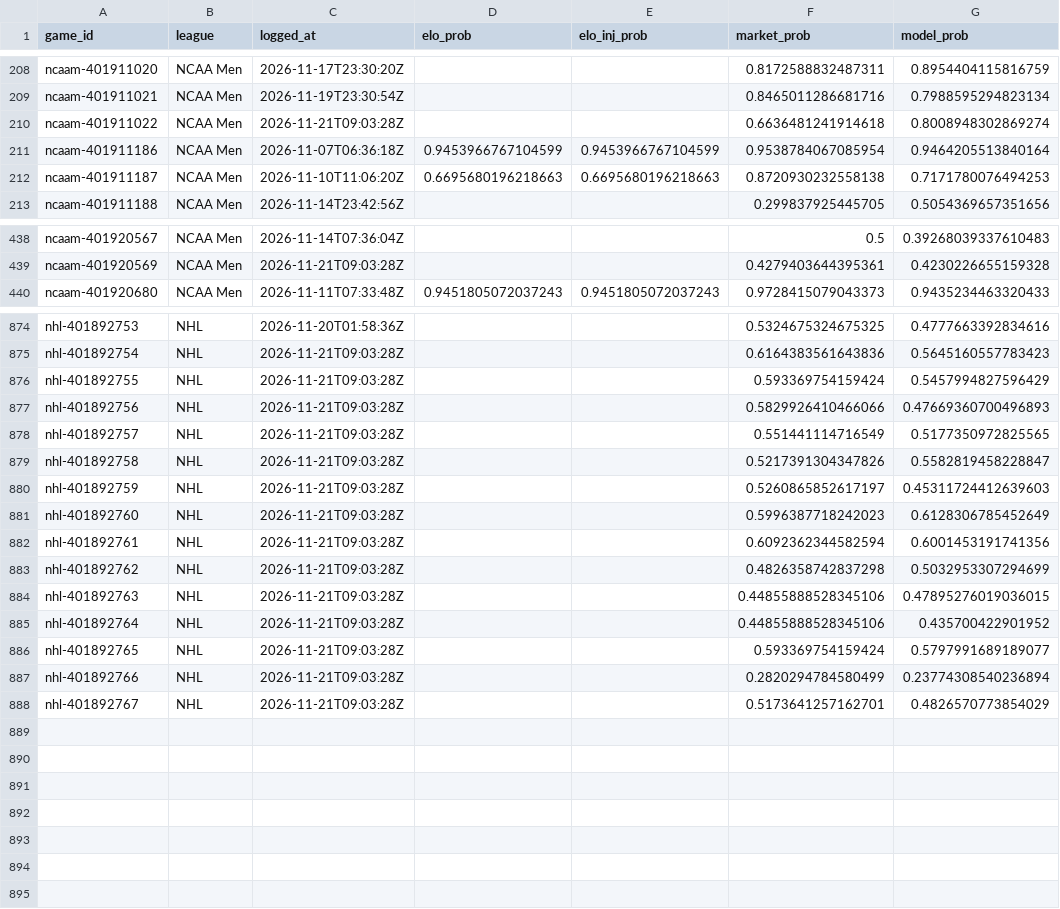
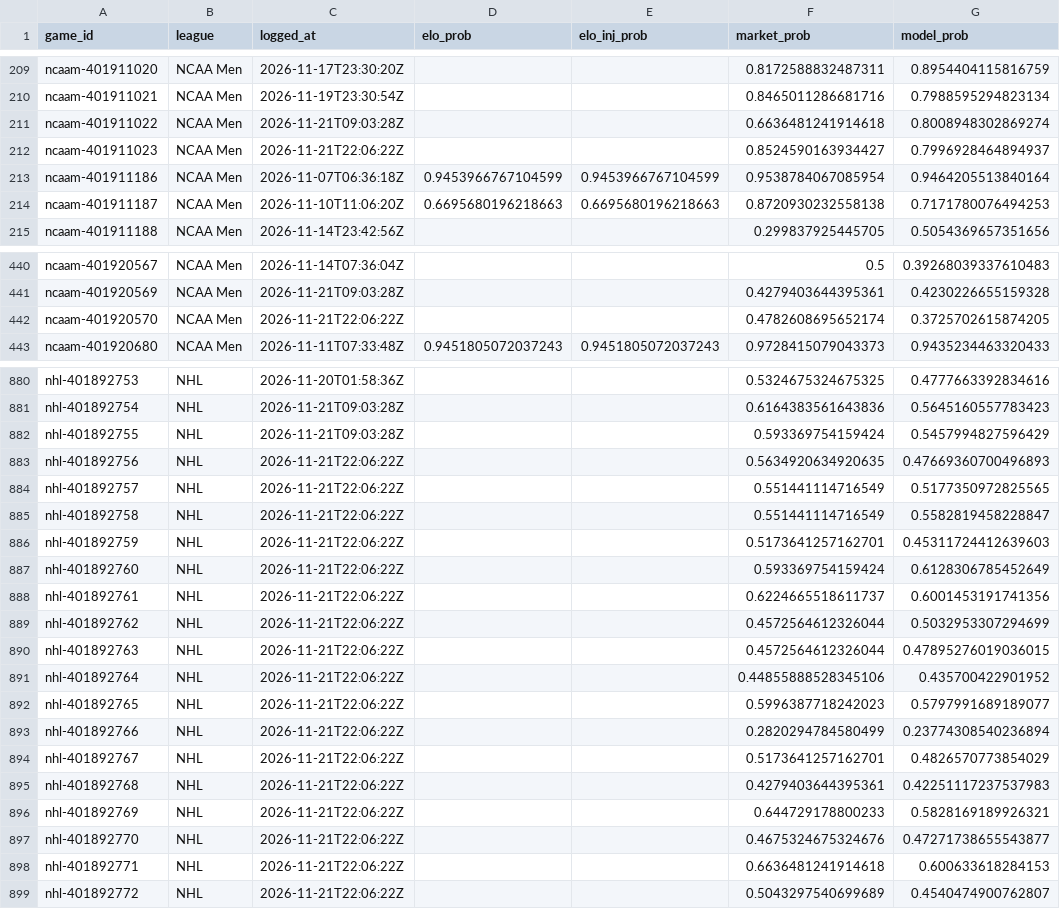
Before and after one commit to charliedavis78-bit/edge-e4b8b58d340a, a CSV file: log/predictions.csv, drawn as a sheet; only a part is shown, gaps mark what is left out; the diff covers the shown part only.

Commit message:
Update track record

```diff
--- a/log/predictions.csv
+++ b/log/predictions.csv
@@ -210,2 +211,3 @@ ncaam-401911021,NCAA Men,2026-11-19T23:30:54Z,,,0.8465011286681716,0.79885952948
 ncaam-401911022,NCAA Men,2026-11-21T09:03:28Z,,,0.6636481241914618,0.8008948302869274
+ncaam-401911023,NCAA Men,2026-11-21T22:06:22Z,,,0.8524590163934427,0.7996928464894937
 ncaam-401911186,NCAA Men,2026-11-07T06:36:18Z,0.9453966767104599,0.9453966767104599,0.9538784067085954,0.9464205513840164
@@ -439,2 +441,3 @@ ncaam-401920567,NCAA Men,2026-11-14T07:36:04Z,,,0.5,0.39268039337610483
 ncaam-401920569,NCAA Men,2026-11-21T09:03:28Z,,,0.4279403644395361,0.4230226655159328
+ncaam-401920570,NCAA Men,2026-11-21T22:06:22Z,,,0.4782608695652174,0.3725702615874205
 ncaam-401920680,NCAA Men,2026-11-11T07:33:48Z,0.9451805072037243,0.9451805072037243,0.9728415079043373,0.9435234463320433
@@ -876,13 +882,18 @@ nhl-401892754,NHL,2026-11-21T09:03:28Z,,,0.6164383561643836,0.5645160557783423
 nhl-401892755,NHL,2026-11-21T09:03:28Z,,,0.593369754159424,0.5457994827596429
-nhl-401892756,NHL,2026-11-21T09:03:28Z,,,0.5829926410466066,0.47669360700496893
-nhl-401892757,NHL,2026-11-21T09:03:28Z,,,0.551441114716549,0.5177350972825565
-nhl-401892758,NHL,2026-11-21T09:03:28Z,,,0.5217391304347826,0.5582819458228847
-nhl-401892759,NHL,2026-11-21T09:03:28Z,,,0.5260865852617197,0.45311724412639603
-nhl-401892760,NHL,2026-11-21T09:03:28Z,,,0.5996387718242023,0.6128306785452649
-nhl-401892761,NHL,2026-11-21T09:03:28Z,,,0.6092362344582594,0.6001453191741356
-nhl-401892762,NHL,2026-11-21T09:03:28Z,,,0.4826358742837298,0.5032953307294699
-nhl-401892763,NHL,2026-11-21T09:03:28Z,,,0.44855888528345106,0.47895276019036015
-nhl-401892764,NHL,2026-11-21T09:03:28Z,,,0.44855888528345106,0.435700422901952
-nhl-401892765,NHL,2026-11-21T09:03:28Z,,,0.593369754159424,0.5797991689189077
-nhl-401892766,NHL,2026-11-21T09:03:28Z,,,0.2820294784580499,0.23774308540236894
-nhl-401892767,NHL,2026-11-21T09:03:28Z,,,0.5173641257162701,0.4826570773854029
+nhl-401892756,NHL,2026-11-21T22:06:22Z,,,0.5634920634920635,0.47669360700496893
+nhl-401892757,NHL,2026-11-21T22:06:22Z,,,0.551441114716549,0.5177350972825565
+nhl-401892758,NHL,2026-11-21T22:06:22Z,,,0.551441114716549,0.5582819458228847
+nhl-401892759,NHL,2026-11-21T22:06:22Z,,,0.5173641257162701,0.45311724412639603
+nhl-401892760,NHL,2026-11-21T22:06:22Z,,,0.593369754159424,0.6128306785452649
+nhl-401892761,NHL,2026-11-21T22:06:22Z,,,0.6224665518611737,0.6001453191741356
+nhl-401892762,NHL,2026-11-21T22:06:22Z,,,0.4572564612326044,0.5032953307294699
+nhl-401892763,NHL,2026-11-21T22:06:22Z,,,0.4572564612326044,0.47895276019036015
+nhl-401892764,NHL,2026-11-21T22:06:22Z,,,0.44855888528345106,0.435700422901952
+nhl-401892765,NHL,2026-11-21T22:06:22Z,,,0.5996387718242023,0.5797991689189077
+nhl-401892766,NHL,2026-11-21T22:06:22Z,,,0.2820294784580499,0.23774308540236894
+nhl-401892767,NHL,2026-11-21T22:06:22Z,,,0.5173641257162701,0.4826570773854029
+nhl-401892768,NHL,2026-11-21T22:06:22Z,,,0.4279403644395361,0.42251117237537983
+nhl-401892769,NHL,2026-11-21T22:06:22Z,,,0.644729178800233,0.5828169189926321
+nhl-401892770,NHL,2026-11-21T22:06:22Z,,,0.4675324675324676,0.47271738655543877
+nhl-401892771,NHL,2026-11-21T22:06:22Z,,,0.6636481241914618,0.600633618284153
+nhl-401892772,NHL,2026-11-21T22:06:22Z,,,0.5043297540699689,0.4540474900762807
```
Also changed, not shown: 4 added rows and 60 edited cells elsewhere in this file.
